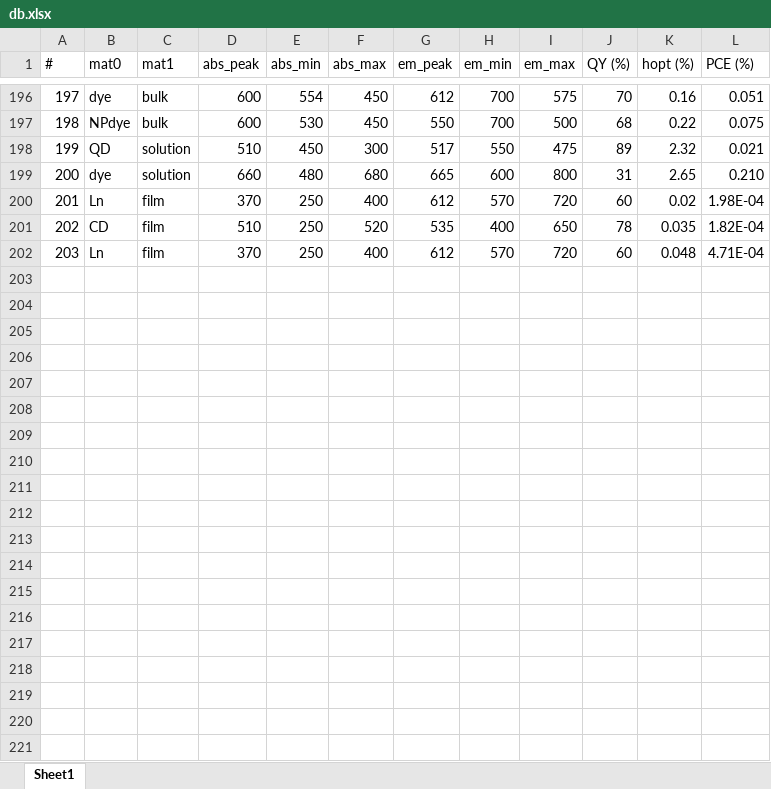
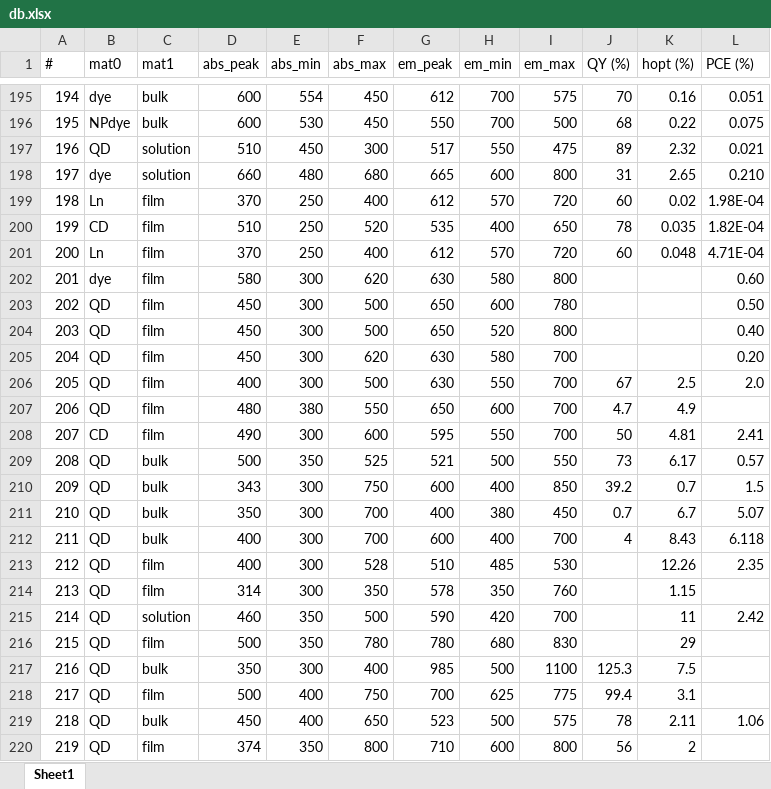
Before and after one commit to mariolpantunes/sunlight-harvesting-energy-conversion, an Excel workbook: db.xlsx, sheet Sheet1, drawn as a sheet; only a part is shown, gaps mark what is left out; values as stored, in another font and other column widths than the file's, no cell formats; conditional formats not drawn; the diff covers the shown part only; the diff names each change by its address in the sheet, - before the commit and + after, or states it on an @@ line.

Commit message:
Added the new dataset with 259 rows

```diff
--- a/db.xlsx (sheet Sheet1)
+++ b/db.xlsx (sheet Sheet1)
@@ column A (#) renumbered between rows 41 and 201 @@
+row 202: 201 | dye | film | 580 | 300 | 620 | 630 | 580 | 800 |  |  | 0.60
+row 203: 202 | QD | film | 450 | 300 | 500 | 650 | 600 | 780 |  |  | 0.50
+row 204: 203 | QD | film | 450 | 300 | 500 | 650 | 520 | 800 |  |  | 0.40
+row 205: 204 | QD | film | 450 | 300 | 620 | 630 | 580 | 700 |  |  | 0.20
+row 206: 205 | QD | film | 400 | 300 | 500 | 630 | 550 | 700 | 67 | 2.5 | 2.0
+row 207: 206 | QD | film | 480 | 380 | 550 | 650 | 600 | 700 | 4.7 | 4.9
+row 208: 207 | CD | film | 490 | 300 | 600 | 595 | 550 | 700 | 50 | 4.81 | 2.41
+row 209: 208 | QD | bulk | 500 | 350 | 525 | 521 | 500 | 550 | 73 | 6.17 | 0.57
+row 210: 209 | QD | bulk | 343 | 300 | 750 | 600 | 400 | 850 | 39.2 | 0.7 | 1.5
+row 211: 210 | QD | bulk | 350 | 300 | 700 | 400 | 380 | 450 | 0.7 | 6.7 | 5.07
+row 212: 211 | QD | bulk | 400 | 300 | 700 | 600 | 400 | 700 | 4 | 8.43 | 6.118
+row 213: 212 | QD | film | 400 | 300 | 528 | 510 | 485 | 530 |  | 12.26 | 2.35
+row 214: 213 | QD | film | 314 | 300 | 350 | 578 | 350 | 760 |  | 1.15
+row 215: 214 | QD | solution | 460 | 350 | 500 | 590 | 420 | 700 |  | 11 | 2.42
+row 216: 215 | QD | film | 500 | 350 | 780 | 780 | 680 | 830 |  | 29
+row 217: 216 | QD | bulk | 350 | 300 | 400 | 985 | 500 | 1100 | 125.3 | 7.5
+row 218: 217 | QD | film | 500 | 400 | 750 | 700 | 625 | 775 | 99.4 | 3.1
+row 219: 218 | QD | bulk | 450 | 400 | 650 | 523 | 500 | 575 | 78 | 2.11 | 1.06
+row 220: 219 | QD | film | 374 | 350 | 800 | 710 | 600 | 800 | 56 | 2
```
Also changed, not shown: 40 added rows, 1 removed row and 33 edited cells elsewhere in this sheet, cell formats, 3 other files.
